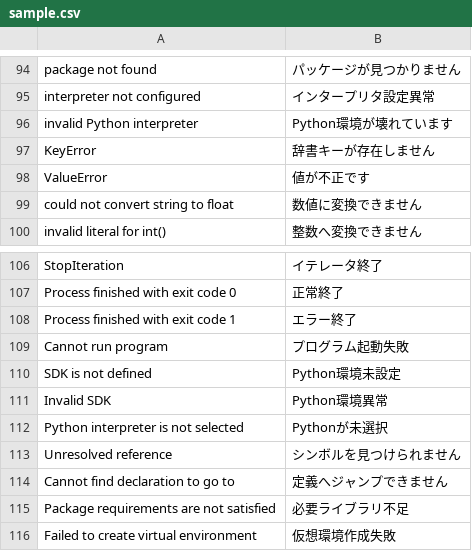
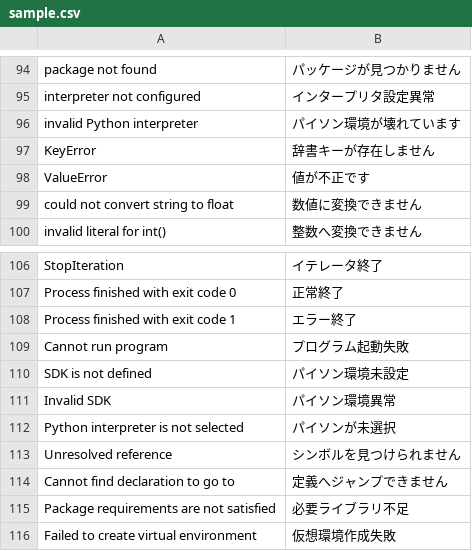
Before and after one commit to w6211770-work/TextToSpeech, a CSV file: sample.csv, drawn as a sheet; only a part is shown, gaps mark what is left out.

Commit message:
Restore entries in sample.csv

```diff
--- a/sample.csv
+++ b/sample.csv
@@ -95,3 +95,3 @@ package not found , パッケージが見つかりません
 interpreter not configured , インタープリタ設定異常
-invalid Python interpreter , Python環境が壊れています
+invalid Python interpreter , パイソン環境が壊れています
 KeyError , 辞書キーが存在しません
@@ -109,5 +109,5 @@ Process finished with exit code 1 , エラー終了
 Cannot run program , プログラム起動失敗
-SDK is not defined , Python環境未設定
-Invalid SDK , Python環境異常
-Python interpreter is not selected , Pythonが未選択
+SDK is not defined , パイソン環境未設定
+Invalid SDK , パイソン環境異常
+Python interpreter is not selected , パイソンが未選択
 Unresolved reference , シンボルを見つけられません
```
